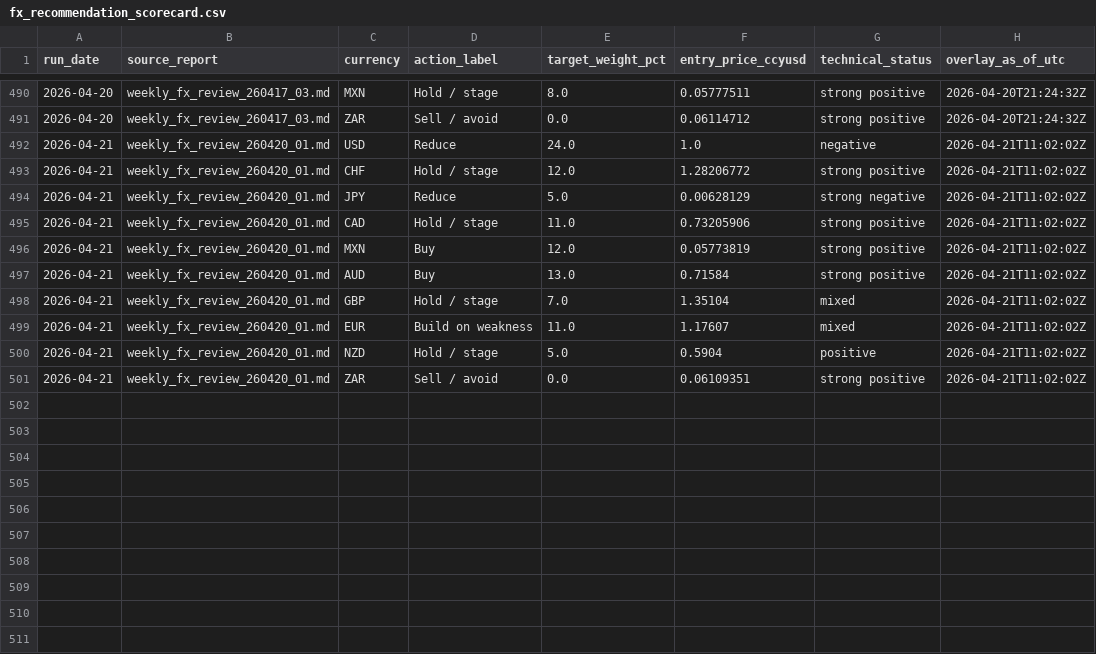
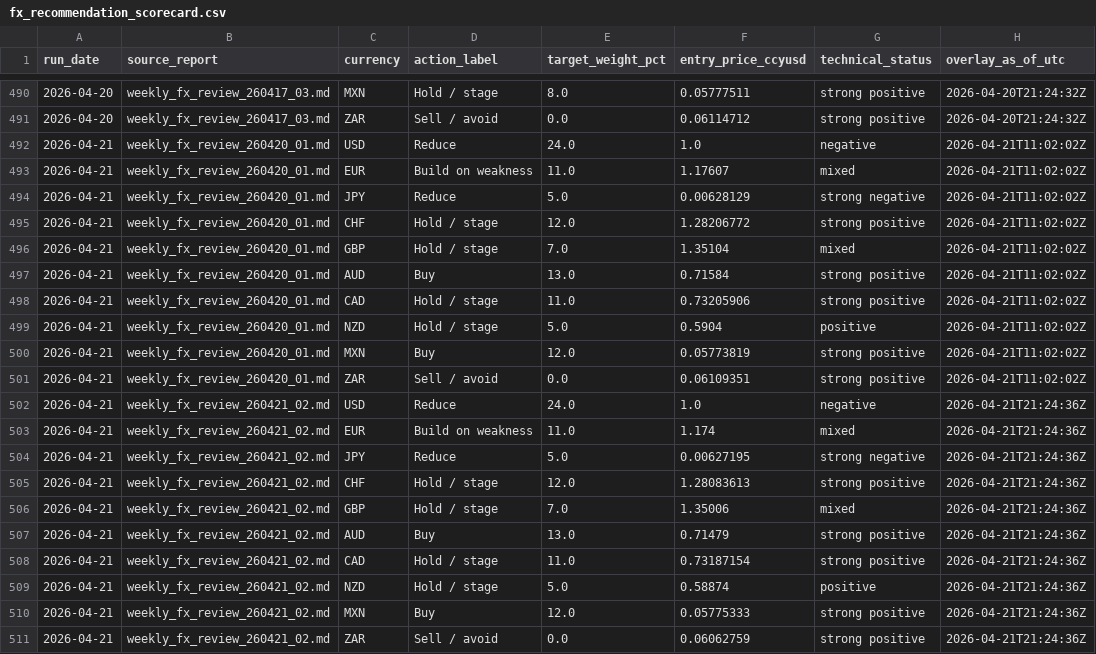
Before and after one commit to market-predictions/daily-fx, a CSV file: output/fx_recommendation_scorecard.csv, drawn as a sheet; only a part is shown, gaps mark what is left out.

```diff
--- a/output/fx_recommendation_scorecard.csv
+++ b/output/fx_recommendation_scorecard.csv
@@ -492,10 +492,20 @@ run_date,source_report,currency,action_label,target_weight_pct,entry_price_ccyus
 2026-04-21,weekly_fx_review_260420_01.md,USD,Reduce,24.0,1.0,negative,2026-04-21T11:02:02Z
+2026-04-21,weekly_fx_review_260420_01.md,EUR,Build on weakness,11.0,1.17607,mixed,2026-04-21T11:02:02Z
+2026-04-21,weekly_fx_review_260420_01.md,JPY,Reduce,5.0,0.00628129,strong negative,2026-04-21T11:02:02Z
 2026-04-21,weekly_fx_review_260420_01.md,CHF,Hold / stage,12.0,1.28206772,strong positive,2026-04-21T11:02:02Z
-2026-04-21,weekly_fx_review_260420_01.md,JPY,Reduce,5.0,0.00628129,strong negative,2026-04-21T11:02:02Z
+2026-04-21,weekly_fx_review_260420_01.md,GBP,Hold / stage,7.0,1.35104,mixed,2026-04-21T11:02:02Z
+2026-04-21,weekly_fx_review_260420_01.md,AUD,Buy,13.0,0.71584,strong positive,2026-04-21T11:02:02Z
 2026-04-21,weekly_fx_review_260420_01.md,CAD,Hold / stage,11.0,0.73205906,strong positive,2026-04-21T11:02:02Z
+2026-04-21,weekly_fx_review_260420_01.md,NZD,Hold / stage,5.0,0.5904,positive,2026-04-21T11:02:02Z
 2026-04-21,weekly_fx_review_260420_01.md,MXN,Buy,12.0,0.05773819,strong positive,2026-04-21T11:02:02Z
-2026-04-21,weekly_fx_review_260420_01.md,AUD,Buy,13.0,0.71584,strong positive,2026-04-21T11:02:02Z
-2026-04-21,weekly_fx_review_260420_01.md,GBP,Hold / stage,7.0,1.35104,mixed,2026-04-21T11:02:02Z
-2026-04-21,weekly_fx_review_260420_01.md,EUR,Build on weakness,11.0,1.17607,mixed,2026-04-21T11:02:02Z
-2026-04-21,weekly_fx_review_260420_01.md,NZD,Hold / stage,5.0,0.5904,positive,2026-04-21T11:02:02Z
 2026-04-21,weekly_fx_review_260420_01.md,ZAR,Sell / avoid,0.0,0.06109351,strong positive,2026-04-21T11:02:02Z
+2026-04-21,weekly_fx_review_260421_02.md,USD,Reduce,24.0,1.0,negative,2026-04-21T21:24:36Z
+2026-04-21,weekly_fx_review_260421_02.md,EUR,Build on weakness,11.0,1.174,mixed,2026-04-21T21:24:36Z
+2026-04-21,weekly_fx_review_260421_02.md,JPY,Reduce,5.0,0.00627195,strong negative,2026-04-21T21:24:36Z
+2026-04-21,weekly_fx_review_260421_02.md,CHF,Hold / stage,12.0,1.28083613,strong positive,2026-04-21T21:24:36Z
+2026-04-21,weekly_fx_review_260421_02.md,GBP,Hold / stage,7.0,1.35006,mixed,2026-04-21T21:24:36Z
+2026-04-21,weekly_fx_review_260421_02.md,AUD,Buy,13.0,0.71479,strong positive,2026-04-21T21:24:36Z
+2026-04-21,weekly_fx_review_260421_02.md,CAD,Hold / stage,11.0,0.73187154,strong positive,2026-04-21T21:24:36Z
+2026-04-21,weekly_fx_review_260421_02.md,NZD,Hold / stage,5.0,0.58874,positive,2026-04-21T21:24:36Z
+2026-04-21,weekly_fx_review_260421_02.md,MXN,Buy,12.0,0.05775333,strong positive,2026-04-21T21:24:36Z
+2026-04-21,weekly_fx_review_260421_02.md,ZAR,Sell / avoid,0.0,0.06062759,strong positive,2026-04-21T21:24:36Z
```
Also changed, not shown: output/fx_valuation_history.csv, 3 other files.
